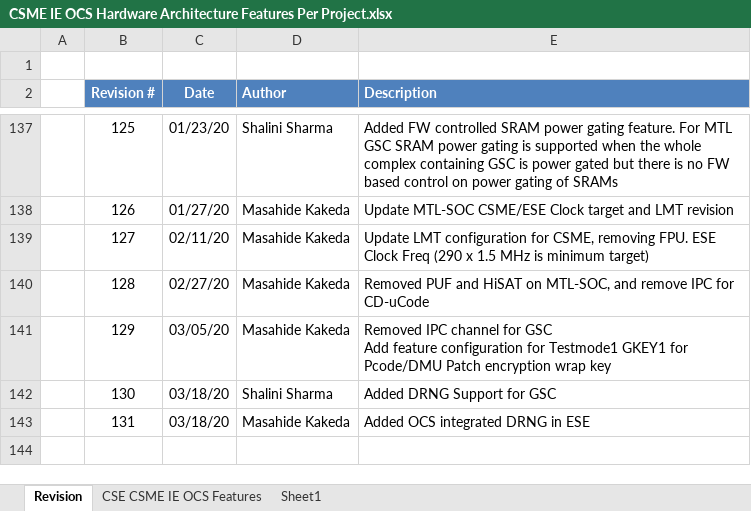
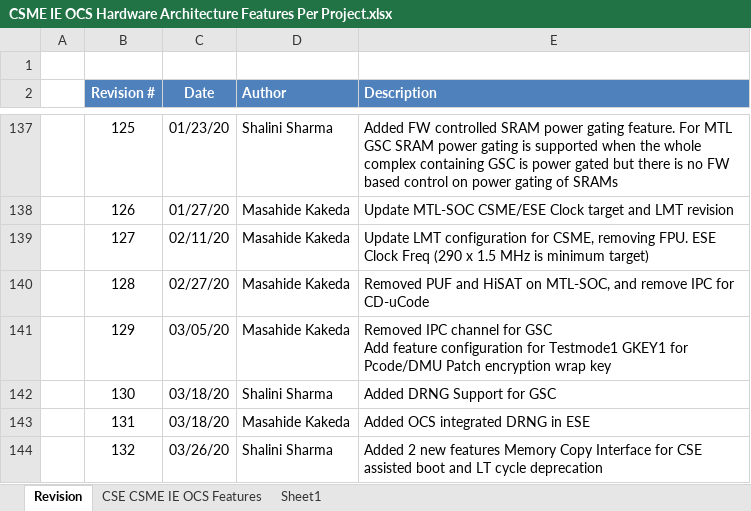
Before and after one commit to jason-ytsao/exp_submodule, an Excel workbook: ArchSpecs/Working/CSME IE OCS Hardware Architecture Features Per Project.xlsx, sheet Revision, drawn as a sheet; only a part is shown, gaps mark what is left out; values as stored, in another font and other column widths than the file's, no borders; the diff names each change by its address in the sheet, - before the commit and + after, or states it on an @@ line.

Commit message:
Added 2 new feature knobs 1. Memory copy interface for cse assisted boot 2. LT cycle deprecation
[git-p4: depot-paths = "//depot/projects/coe/CSME/": change = 784831]

```diff
--- a/ArchSpecs/Working/CSME IE OCS Hardware Architecture Features Per Project.xlsx (sheet Revision)
+++ b/ArchSpecs/Working/CSME IE OCS Hardware Architecture Features Per Project.xlsx (sheet Revision)
+row 144:  | 132 | 03/26/20 | Shalini Sharma | Added 2 new features Memory Copy Interface for CSE assisted boot and LT cycle deprecation
```
Also changed, not shown: sheet CSE CSME IE OCS Features.
